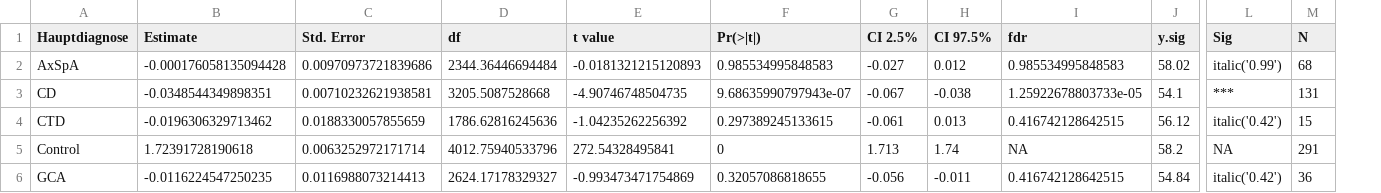
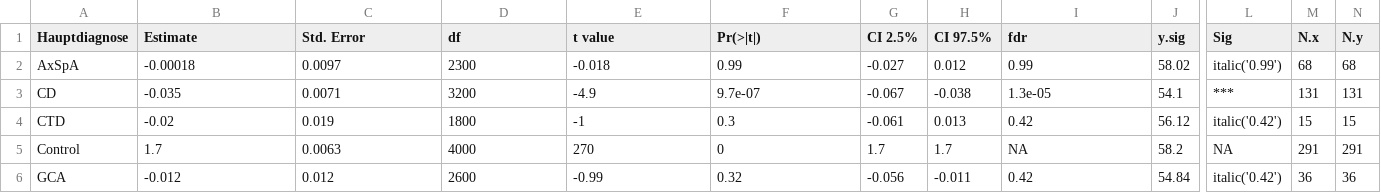
Before and after one commit to harD2/trpcid, a CSV file: out/ehealth_lmm_by_disease_entity_inactive_crp_28062023.csv, drawn as a sheet; only a part is shown, gaps mark what is left out; the diff covers the shown part only; the diff names each change by its address in the sheet, - before the commit and + after, or states it on an @@ line.

```diff
--- a/out/ehealth_lmm_by_disease_entity_inactive_crp_28062023.csv
+++ b/out/ehealth_lmm_by_disease_entity_inactive_crp_28062023.csv
+column N (N.y), rows 2-6: 68 | 131 | 15 | 291 | 36
-M1: N
+M1: N.x
-B2 (Estimate): -0.000176058135094428
+B2 (Estimate): -0.00018
-C2 (Std. Error): 0.00970973721839686
+C2 (Std. Error): 0.0097
-D2 (df): 2344.36446694484
+D2 (df): 2300
-E2 (t value): -0.0181321215120893
+E2 (t value): -0.018
-F2 (Pr(>|t|)): 0.985534995848583
+F2 (Pr(>|t|)): 0.99
-I2 (fdr): 0.985534995848583
+I2 (fdr): 0.99
-B3 (Estimate): -0.0348544349898351
+B3 (Estimate): -0.035
-C3 (Std. Error): 0.00710232621938581
+C3 (Std. Error): 0.0071
-D3 (df): 3205.5087528668
+D3 (df): 3200
-E3 (t value): -4.90746748504735
+E3 (t value): -4.9
-F3 (Pr(>|t|)): 9.68635990797943e-07
+F3 (Pr(>|t|)): 9.7e-07
-I3 (fdr): 1.25922678803733e-05
+I3 (fdr): 1.3e-05
-B4 (Estimate): -0.0196306329713462
+B4 (Estimate): -0.02
-C4 (Std. Error): 0.0188330057855659
+C4 (Std. Error): 0.019
-D4 (df): 1786.62816245636
+D4 (df): 1800
-E4 (t value): -1.04235262256392
+E4 (t value): -1
-F4 (Pr(>|t|)): 0.297389245133615
+F4 (Pr(>|t|)): 0.3
-I4 (fdr): 0.416742128642515
+I4 (fdr): 0.42
-B5 (Estimate): 1.72391728190618
+B5 (Estimate): 1.7
-C5 (Std. Error): 0.0063252972171714
+C5 (Std. Error): 0.0063
-D5 (df): 4012.75940533796
+D5 (df): 4000
-E5 (t value): 272.54328495841
+E5 (t value): 270
-G5 (CI 2.5%): 1.713
+G5 (CI 2.5%): 1.7
-H5 (CI 97.5%): 1.74
+H5 (CI 97.5%): 1.7
-B6 (Estimate): -0.0116224547250235
+B6 (Estimate): -0.012
-C6 (Std. Error): 0.0116988073214413
+C6 (Std. Error): 0.012
-D6 (df): 2624.17178329327
+D6 (df): 2600
-E6 (t value): -0.993473471754869
+E6 (t value): -0.99
-F6 (Pr(>|t|)): 0.32057086818655
+F6 (Pr(>|t|)): 0.32
-I6 (fdr): 0.416742128642515
+I6 (fdr): 0.42
```
Also changed, not shown: 59 edited cells elsewhere in this file, out/ehealth_lmm_by_disease_entity_05062023.csv, out/ehealth_lmm_by_disease_entity_females_03012024.csv, 55 other files.
